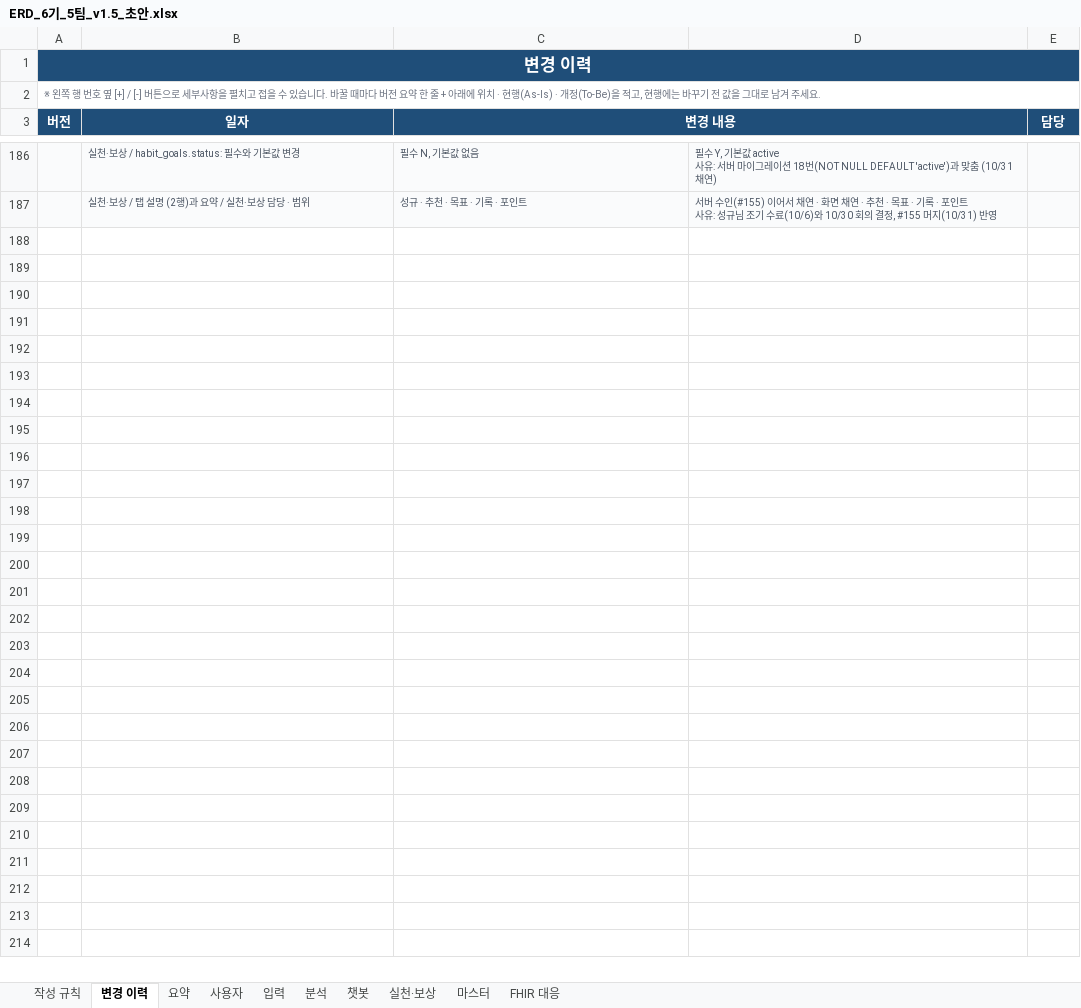
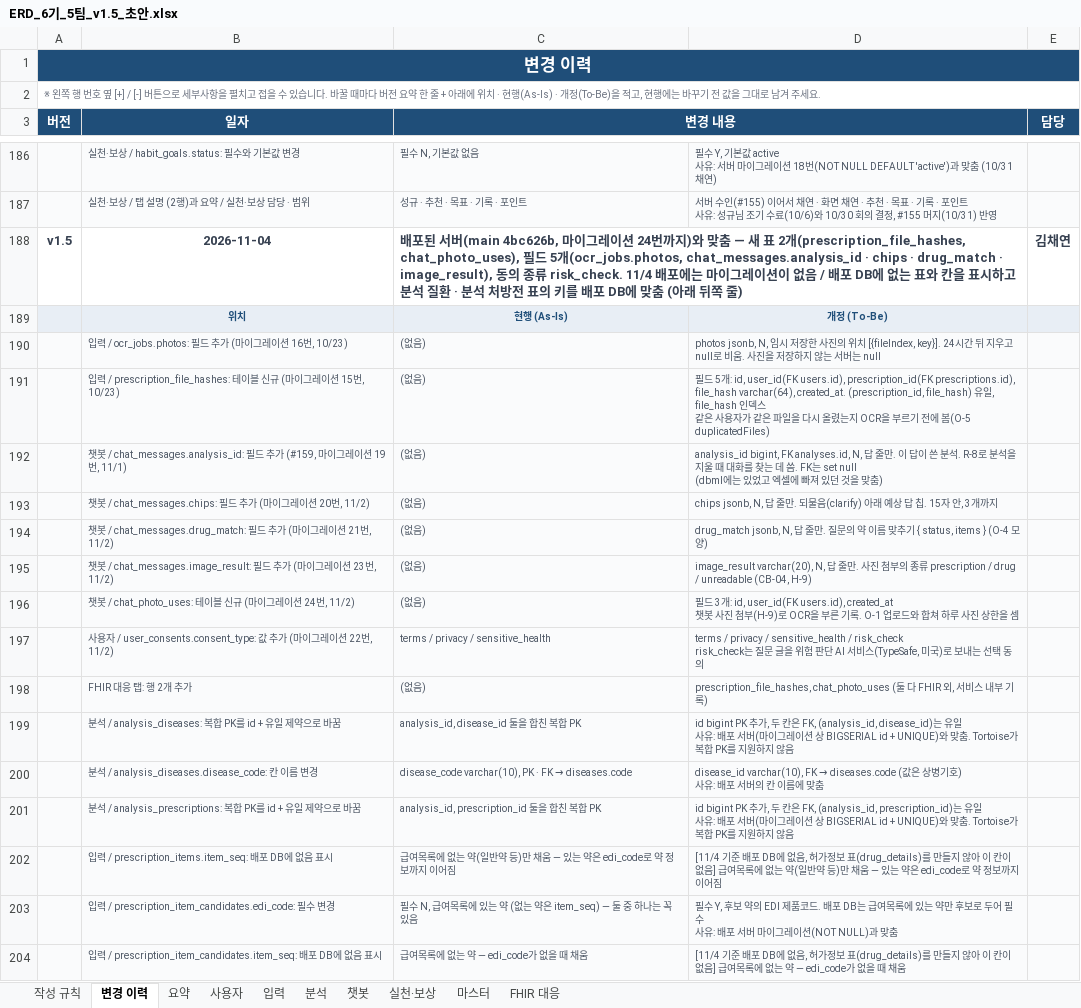
Before and after one commit to AI-HealthCare-06/AH_06_05, an Excel workbook: docs/planning/ERD_6기_5팀_v1.5_초안.xlsx, sheet 변경 이력, drawn as a sheet; only a part is shown, gaps mark what is left out; values as stored, in another font and other column widths than the file's, no borders; ↵ is a line break in a cell; the diff covers the shown part only; the diff names each change by its address in the sheet, - before the commit and + after, or states it on an @@ line.

```diff
--- a/docs/planning/ERD_6기_5팀_v1.5_초안.xlsx (sheet 변경 이력)
+++ b/docs/planning/ERD_6기_5팀_v1.5_초안.xlsx (sheet 변경 이력)
+row 188: v1.5 | 2026-11-04 | 배포된 서버(main 4bc626b, 마이그레이션 24번까지)와 맞춤 — 새 표 2개(prescription_file_hashes, chat_photo_uses), 필드 5개(ocr_jobs.photos, chat_messages.analysis_id · chips · drug_match · image_result), 동의 종류 risk_check. 11/4 배포에는 마이그레이션이 없음 / 배포 DB에 없는 표와 칸을 표시하고 분석 질환 · 분석 처방전 표의 키를 배포 DB에 맞춤 (아래 뒤쪽 줄) |  | 김채연
+row 189:  | 위치 | 현행 (As-Is) | 개정 (To-Be)
+row 190:  | 입력 / ocr_jobs.photos: 필드 추가 (마이그레이션 16번, 10/23) | (없음) | photos jsonb, N, 임시 저장한 사진의 위치 [{fileIndex, key}]. 24시간 뒤 지우고 null로 비움. 사진을 저장하지 않는 서버는 null
+row 191:  | 입력 / prescription_file_hashes: 테이블 신규 (마이그레이션 15번, 10/23) | (없음) | 필드 5개: id, user_id(FK users.id), prescription_id(FK prescriptions.id), file_hash varchar(64), created_at. (prescription_id, file_hash) 유일, file_hash 인덱스 ↵ 같은 사용자가 같은 파일을 다시 올렸는지 OCR을 부르기 전에 봄(O-5 duplicatedFiles)
+row 192:  | 챗봇 / chat_messages.analysis_id: 필드 추가 (#159, 마이그레이션 19번, 11/1) | (없음) | analysis_id bigint, FK analyses.id, N, 답 줄만. 이 답이 쓴 분석. R-8로 분석을 지울 때 대화를 찾는 데 씀. FK는 set null ↵ (dbml에는 있었고 엑셀에 빠져 있던 것을 맞춤)
+row 193:  | 챗봇 / chat_messages.chips: 필드 추가 (마이그레이션 20번, 11/2) | (없음) | chips jsonb, N, 답 줄만. 되물음(clarify) 아래 예상 답 칩. 15자 안, 3개까지
+row 194:  | 챗봇 / chat_messages.drug_match: 필드 추가 (마이그레이션 21번, 11/2) | (없음) | drug_match jsonb, N, 답 줄만. 질문의 약 이름 맞추기 { status, items } (O-4 모양)
+row 195:  | 챗봇 / chat_messages.image_result: 필드 추가 (마이그레이션 23번, 11/2) | (없음) | image_result varchar(20), N, 답 줄만. 사진 첨부의 종류 prescription / drug / unreadable (CB-04, H-9)
+row 196:  | 챗봇 / chat_photo_uses: 테이블 신규 (마이그레이션 24번, 11/2) | (없음) | 필드 3개: id, user_id(FK users.id), created_at ↵ 챗봇 사진 첨부(H-9)로 OCR을 부른 기록. O-1 업로드와 합쳐 하루 사진 상한을 셈
+row 197:  | 사용자 / user_consents.consent_type: 값 추가 (마이그레이션 22번, 11/2) | terms / privacy / sensitive_health | terms / privacy / sensitive_health / risk_check ↵ risk_check는 질문 글을 위험 판단 AI 서비스(TypeSafe, 미국)로 보내는 선택 동의
+row 198:  | FHIR 대응 탭: 행 2개 추가 | (없음) | prescription_file_hashes, chat_photo_uses (둘 다 FHIR 외, 서비스 내부 기록)
+row 199:  | 분석 / analysis_diseases: 복합 PK를 id + 유일 제약으로 바꿈 | analysis_id, disease_id 둘을 합친 복합 PK | id bigint PK 추가, 두 칸은 FK, (analysis_id, disease_id)는 유일 ↵ 사유: 배포 서버(마이그레이션 상 BIGSERIAL id + UNIQUE)와 맞춤. Tortoise가 복합 PK를 지원하지 않음
+row 200:  | 분석 / analysis_diseases.disease_code: 칸 이름 변경 | disease_code varchar(10), PK · FK → diseases.code | disease_id varchar(10), FK → diseases.code (값은 상병기호) ↵ 사유: 배포 서버의 칸 이름에 맞춤
+row 201:  | 분석 / analysis_prescriptions: 복합 PK를 id + 유일 제약으로 바꿈 | analysis_id, prescription_id 둘을 합친 복합 PK | id bigint PK 추가, 두 칸은 FK, (analysis_id, prescription_id)는 유일 ↵ 사유: 배포 서버(마이그레이션 상 BIGSERIAL id + UNIQUE)와 맞춤. Tortoise가 복합 PK를 지원하지 않음
+row 202:  | 입력 / prescription_items.item_seq: 배포 DB에 없음 표시 | 급여목록에 없는 약(일반약 등)만 채움 — 있는 약은 edi_code로 약 정보까지 이어짐 | [11/4 기준 배포 DB에 없음, 허가정보 표(drug_details)를 만들지 않아 이 칸이 없음] 급여목록에 없는 약(일반약 등)만 채움 — 있는 약은 edi_code로 약 정보까지 이어짐
+row 203:  | 입력 / prescription_item_candidates.edi_code: 필수 변경 | 필수 N, 급여목록에 있는 약 (없는 약은 item_seq) — 둘 중 하나는 꼭 있음 | 필수 Y, 후보 약의 EDI 제품코드. 배포 DB는 급여목록에 있는 약만 후보로 두어 필수 ↵ 사유: 배포 서버 마이그레이션(NOT NULL)과 맞춤
+row 204:  | 입력 / prescription_item_candidates.item_seq: 배포 DB에 없음 표시 | 급여목록에 없는 약 — edi_code가 없을 때 채움 | [11/4 기준 배포 DB에 없음, 허가정보 표(drug_details)를 만들지 않아 이 칸이 없음] 급여목록에 없는 약 — edi_code가 없을 때 채움
```
Also changed, not shown: 19 added rows elsewhere in this sheet, sheet 입력, sheet 챗봇, sheet 분석, sheet FHIR 대응, sheet 마스터, sheet 사용자, 3 more sheets, 1 other file.
